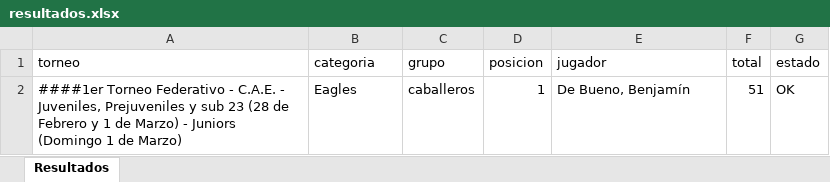
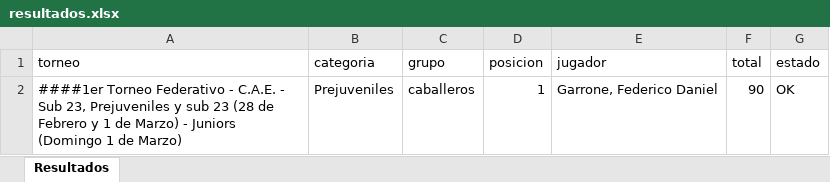
Before and after one commit to enriqueif/resultadosfeg, an Excel workbook: docs/resultados.xlsx, sheet Resultados, drawn as a sheet; values as stored, in another font and other column widths than the file's, no borders; the diff names each change by its address in the sheet, - before the commit and + after, or states it on an @@ line.

Commit message:
Update resultados - 2026-02-25 22:02:07

```diff
--- a/docs/resultados.xlsx (sheet Resultados)
+++ b/docs/resultados.xlsx (sheet Resultados)
-A2 (torneo): …C.A.E. - Juveniles, Prejuveniles y…
+A2 (torneo): …C.A.E. - Sub 23, Prejuveniles y…
-B2 (categoria): Eagles
+B2 (categoria): Prejuveniles
-E2 (jugador): De Bueno, Benjamín
+E2 (jugador): Garrone, Federico Daniel
-F2 (total): 51
+F2 (total): 90
```
Also changed, not shown: 3 other files.
